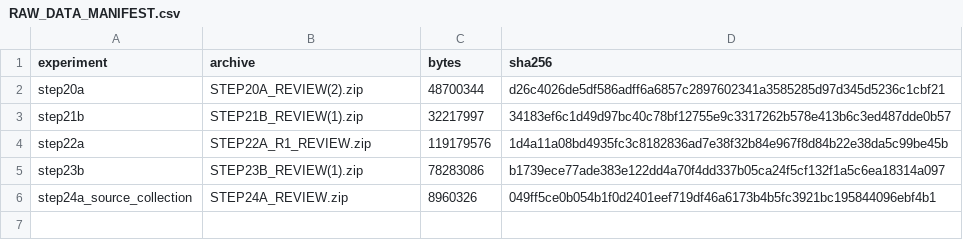
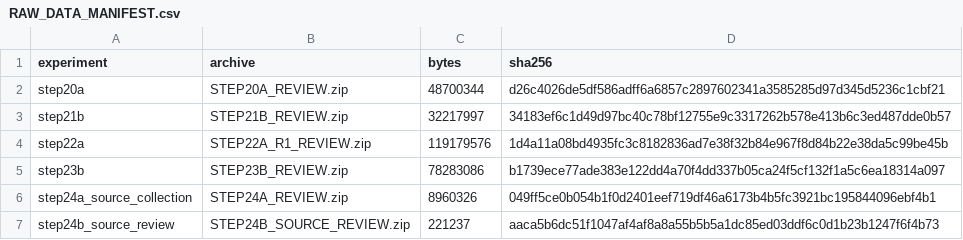
Before and after one commit to kimyg96-eng/efficientad-jetson-precision-pipeline, a CSV file: RAW_DATA_MANIFEST.csv, drawn as a sheet.

```diff
--- a/RAW_DATA_MANIFEST.csv
+++ b/RAW_DATA_MANIFEST.csv
@@ -1,6 +1,7 @@
 experiment,archive,bytes,sha256
-step20a,STEP20A_REVIEW(2).zip,48700344,d26c4026de5df586adff6a6857c2897602341a3585285d97d345d5236c1cbf21
-step21b,STEP21B_REVIEW(1).zip,32217997,34183ef6c1d49d97bc40c78bf12755e9c3317262b578e413b6c3ed487dde0b57
+step20a,STEP20A_REVIEW.zip,48700344,d26c4026de5df586adff6a6857c2897602341a3585285d97d345d5236c1cbf21
+step21b,STEP21B_REVIEW.zip,32217997,34183ef6c1d49d97bc40c78bf12755e9c3317262b578e413b6c3ed487dde0b57
 step22a,STEP22A_R1_REVIEW.zip,119179576,1d4a11a08bd4935fc3c8182836ad7e38f32b84e967f8d84b22e38da5c99be45b
-step23b,STEP23B_REVIEW(1).zip,78283086,b1739ece77ade383e122dd4a70f4dd337b05ca24f5cf132f1a5c6ea18314a097
+step23b,STEP23B_REVIEW.zip,78283086,b1739ece77ade383e122dd4a70f4dd337b05ca24f5cf132f1a5c6ea18314a097
 step24a_source_collection,STEP24A_REVIEW.zip,8960326,049ff5ce0b054b1f0d2401eef719df46a6173b4b5fc3921bc195844096ebf4b1
+step24b_source_review,STEP24B_SOURCE_REVIEW.zip,221237,aaca5b6dc51f1047af4af8a8a55b5b5a1dc85ed03ddf6c0d1b23b1247f6f4b73
```
Also changed, not shown: 3 other files.
